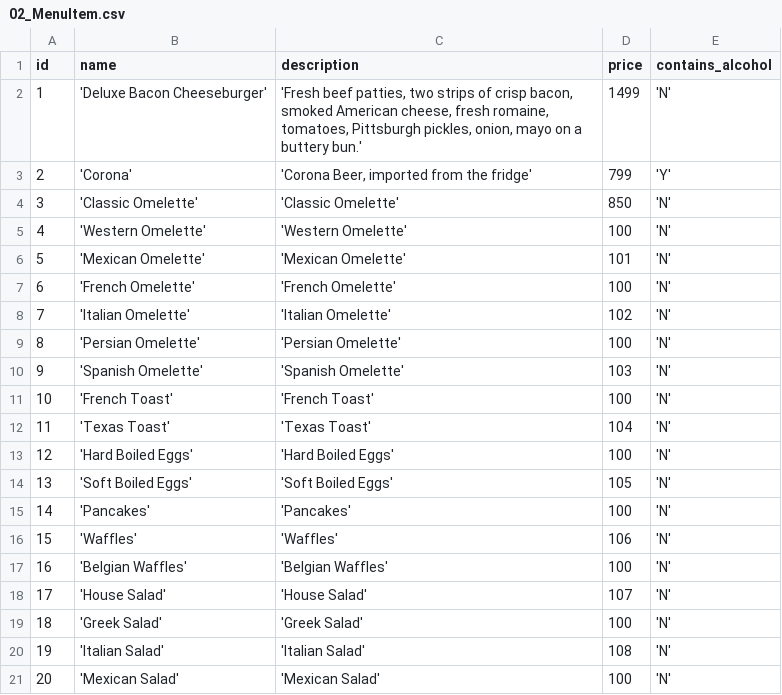
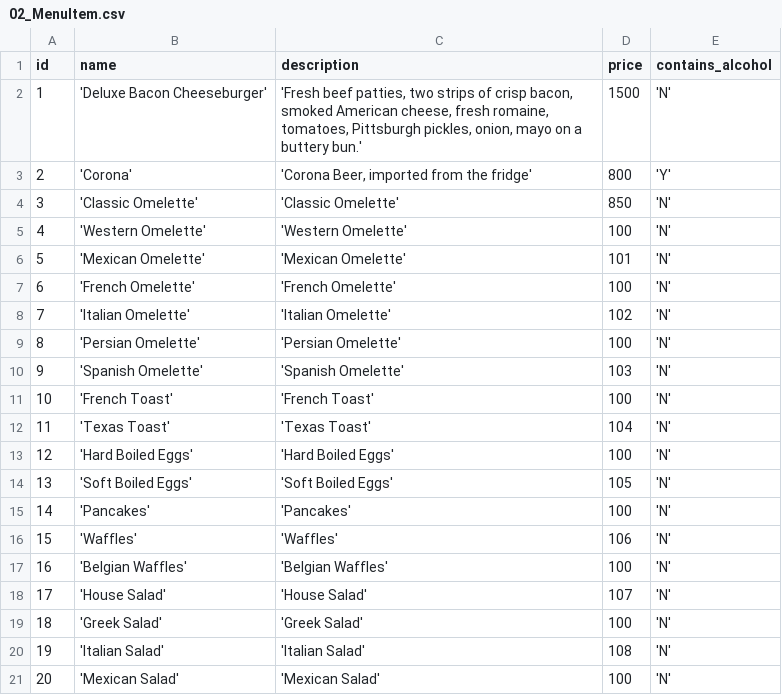
Before and after one commit to AutomationMusician/next-gen-restaurant, a CSV file: data_generator/raw_data/02_MenuItem.csv, drawn as a sheet.

```diff
--- a/data_generator/raw_data/02_MenuItem.csv
+++ b/data_generator/raw_data/02_MenuItem.csv
@@ -1,4 +1,4 @@
 id,name,description,price,contains_alcohol
-1,'Deluxe Bacon Cheeseburger',"'Fresh beef patties, two strips of crisp bacon, smoked American cheese, fresh romaine, tomatoes, Pittsburgh pickles, onion, mayo on a buttery bun.'",1499,'N'
-2,'Corona',"'Corona Beer, imported from the fridge'",799,'Y'
+1,'Deluxe Bacon Cheeseburger',"'Fresh beef patties, two strips of crisp bacon, smoked American cheese, fresh romaine, tomatoes, Pittsburgh pickles, onion, mayo on a buttery bun.'",1500,'N'
+2,'Corona',"'Corona Beer, imported from the fridge'",800,'Y'
 3,'Classic Omelette','Classic Omelette',850,'N'
```
Also changed, not shown: data_generator/raw_data/05_CustomerContactInfo.csv, data_generator/raw_data/08_PartyInQueue.csv, 10 other files.
